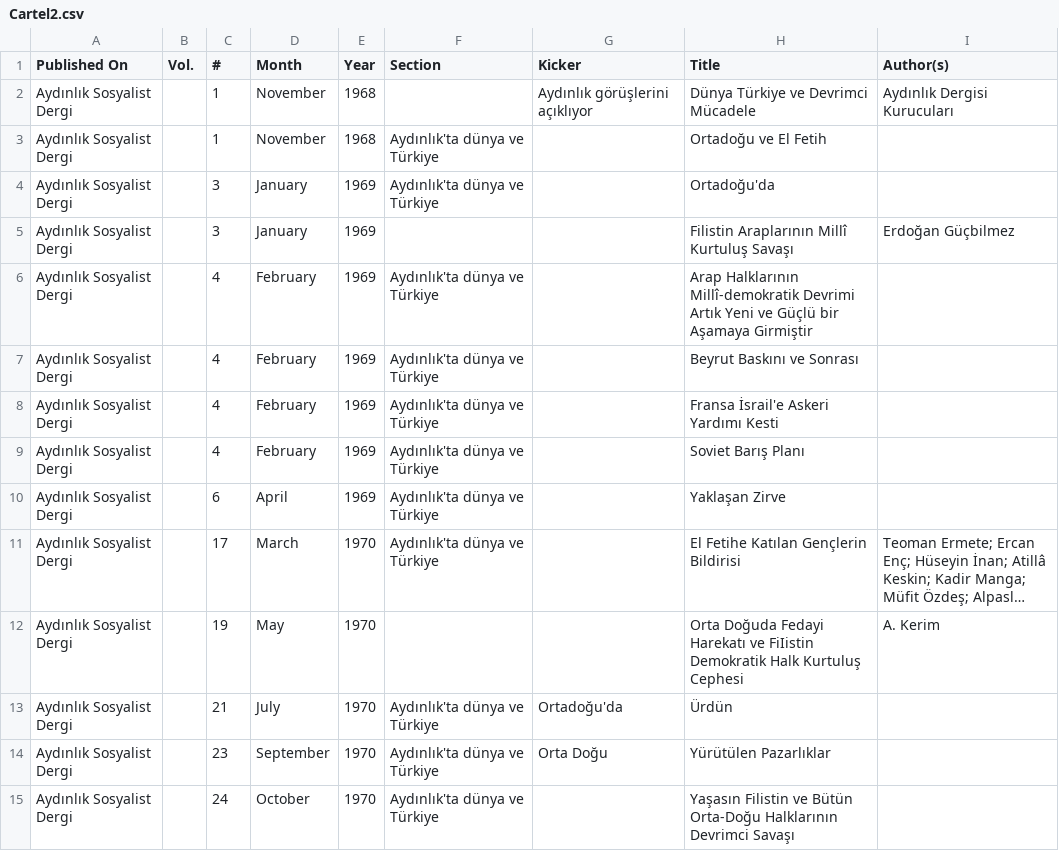
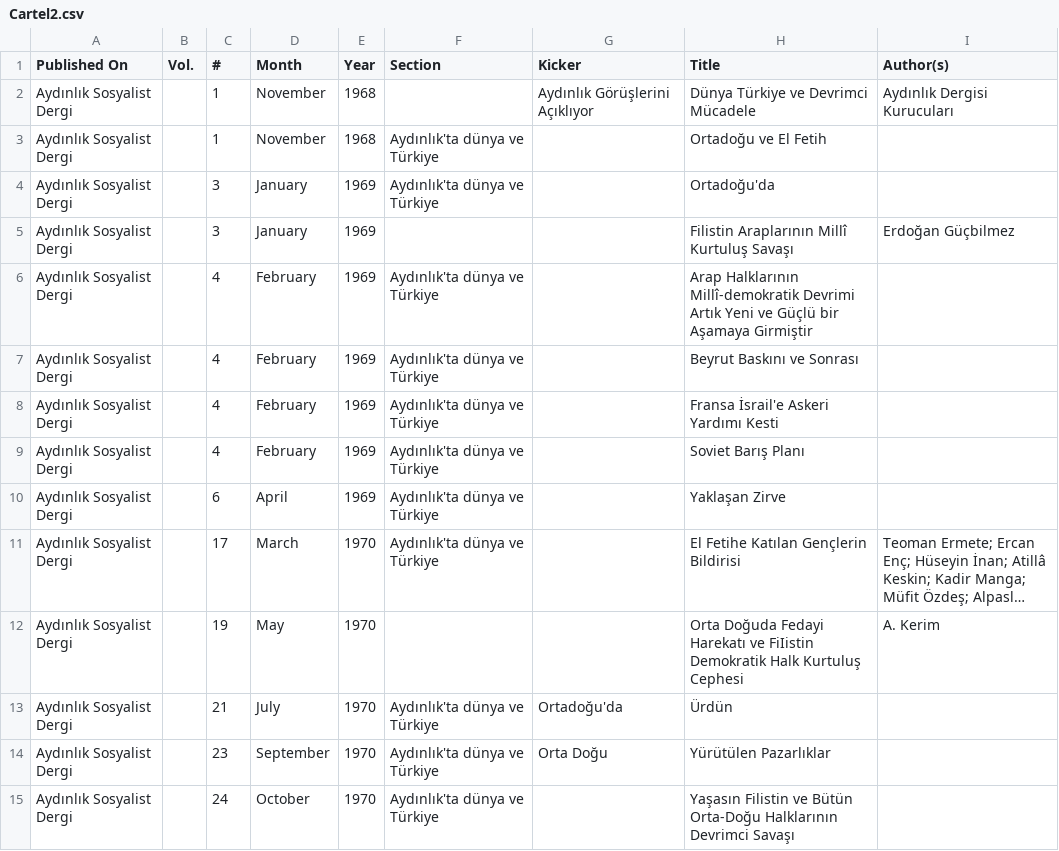
Before and after one commit to ACortellari/Turkey-Left-Palestine, a CSV file: Cartel2.csv, drawn as a sheet; long unchanged cells end in ….

Commit message:
Update Cartel2.csv

```diff
--- a/Cartel2.csv
+++ b/Cartel2.csv
@@ -1,3 +1,3 @@
 Published On,Vol.,#,Month,Year,Section,Kicker,Title,Author(s)
-Aydınlık Sosyalist Dergi,,1,November,1968,,Aydınlık görüşlerini açıklıyor,Dünya Türkiye ve Devrimci Mücadele,Aydınlık Dergisi Kurucuları
+Aydınlık Sosyalist Dergi,,1,November,1968,,Aydınlık Görüşlerini Açıklıyor,Dünya Türkiye ve Devrimci Mücadele,Aydınlık Dergisi Kurucuları
 Aydınlık Sosyalist Dergi,,1,November,1968,Aydınlık'ta dünya ve Türkiye,,Ortadoğu ve El Fetih,
```
